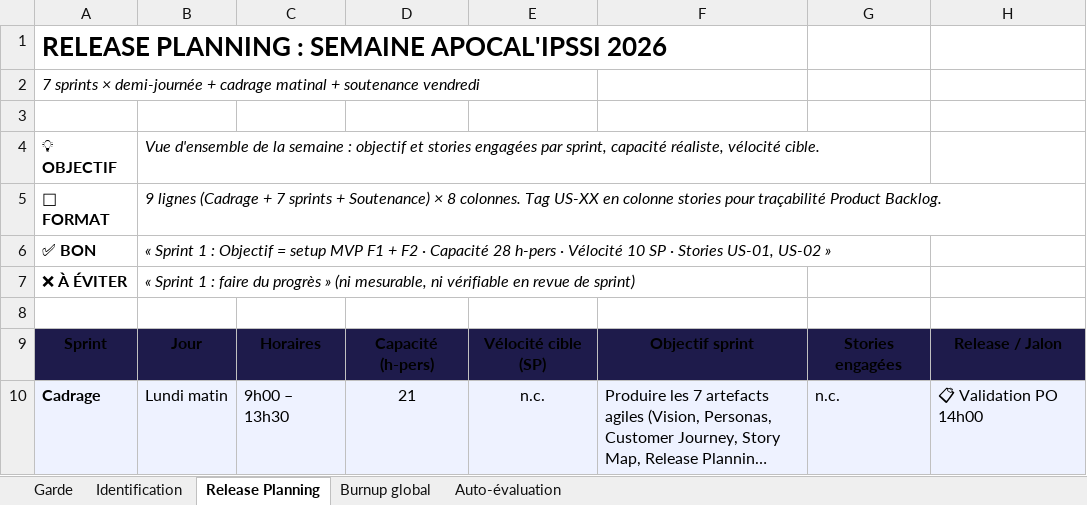
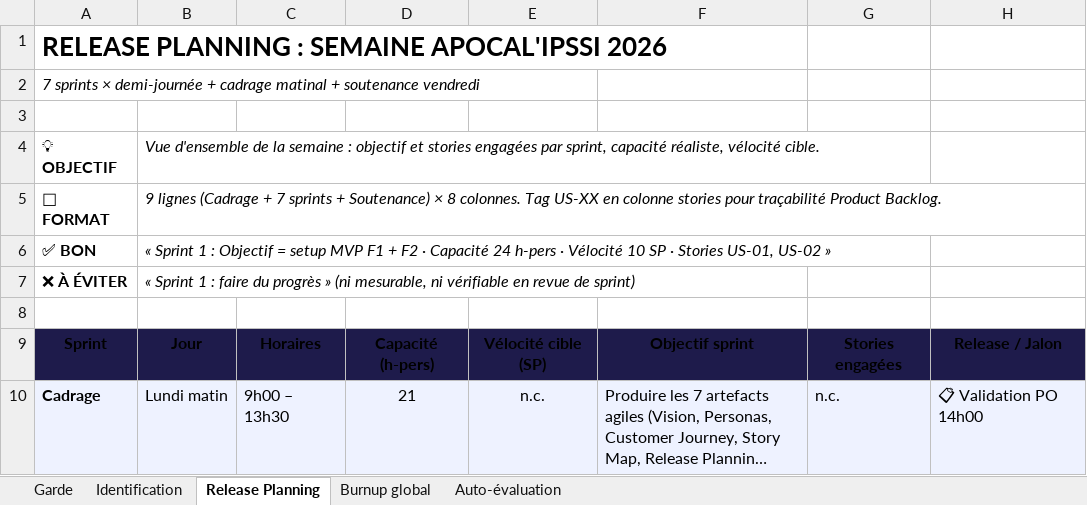
Before and after one commit to GabrielSaint-Louis/APOCALIPSSI, an Excel workbook: IPSSI_APOCAL_KIT/docs/cadrage/05-release-planning.xlsx, sheet Release Planning, drawn as a sheet; only a part is shown; long unchanged cells end in …; values as stored, in another font and other column widths than the file's, no borders; the diff names each change by its address in the sheet, - before the commit and + after, or states it on an @@ line.

Commit message:
docs: release planning capacités pour 6 personnes

```diff
--- a/IPSSI_APOCAL_KIT/docs/cadrage/05-release-planning.xlsx (sheet Release Planning)
+++ b/IPSSI_APOCAL_KIT/docs/cadrage/05-release-planning.xlsx (sheet Release Planning)
-B6: …· Capacité 28 h-pers ·…
+B6: …· Capacité 24 h-pers ·…
```
Also changed, not shown: sheet Auto-évaluation.
